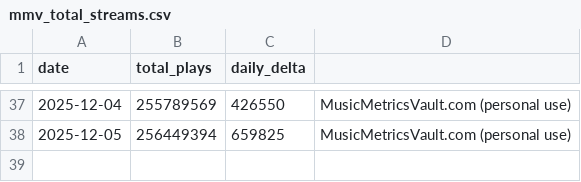
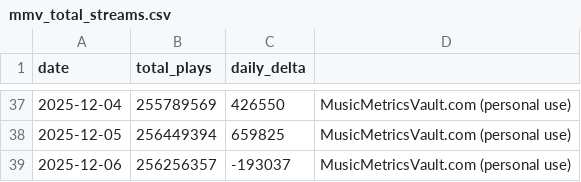
Before and after one commit to Alexselaman/av-streams-dashoard, a CSV file: mmv_total_streams.csv, drawn as a sheet; only a part is shown, gaps mark what is left out.

```diff
--- a/mmv_total_streams.csv
+++ b/mmv_total_streams.csv
@@ -38 +38,2 @@
 2025-12-05,256449394,659825,MusicMetricsVault.com (personal use)
+2025-12-06,256256357,-193037,MusicMetricsVault.com (personal use)
```
Also changed, not shown: 2 other files.
